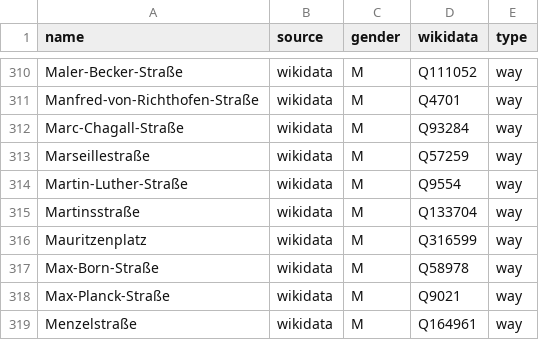
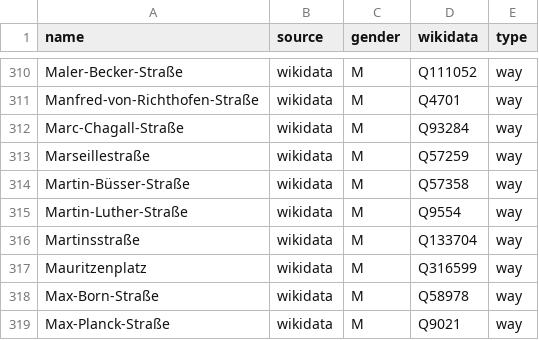
Before and after one commit to EqualStreetNames/equalstreetnames-mainz, a CSV file: data/gender.csv, drawn as a sheet; only a part is shown, gaps mark what is left out; the shorter side is filled out with more unchanged rows.

```diff
--- a/data/gender.csv
+++ b/data/gender.csv
@@ -313,2 +313,3 @@ Marc-Chagall-Straße,wikidata,M,Q93284,way
 Marseillestraße,wikidata,M,Q57259,way
+Martin-Büsser-Straße,wikidata,M,Q57358,way
 Martin-Luther-Straße,wikidata,M,Q9554,way
```
Also changed, not shown: data/other.csv, 2 other files.
